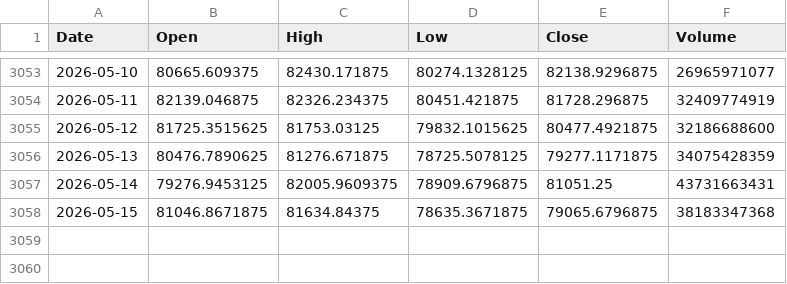
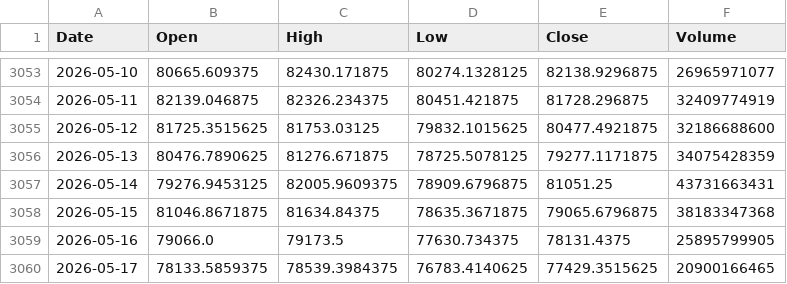
Before and after one commit to twangnhat-05/NGHIENCUUKHOAHOC, a CSV file: data/raw/BTC_ohlcv.csv, drawn as a sheet; only a part is shown, gaps mark what is left out.

Commit message:
chore(data): daily refresh 2026-05-18T06:21Z

```diff
--- a/data/raw/BTC_ohlcv.csv
+++ b/data/raw/BTC_ohlcv.csv
@@ -3058 +3058,3 @@
 2026-05-15,81046.8671875,81634.84375,78635.3671875,79065.6796875,38183347368
+2026-05-16,79066.0,79173.5,77630.734375,78131.4375,25895799905
+2026-05-17,78133.5859375,78539.3984375,76783.4140625,77429.3515625,20900166465
```
Also changed, not shown: data/raw/Gold_Futures_ohlcv.csv, data/raw/Oil_WTI_ohlcv.csv, 4 other files.
